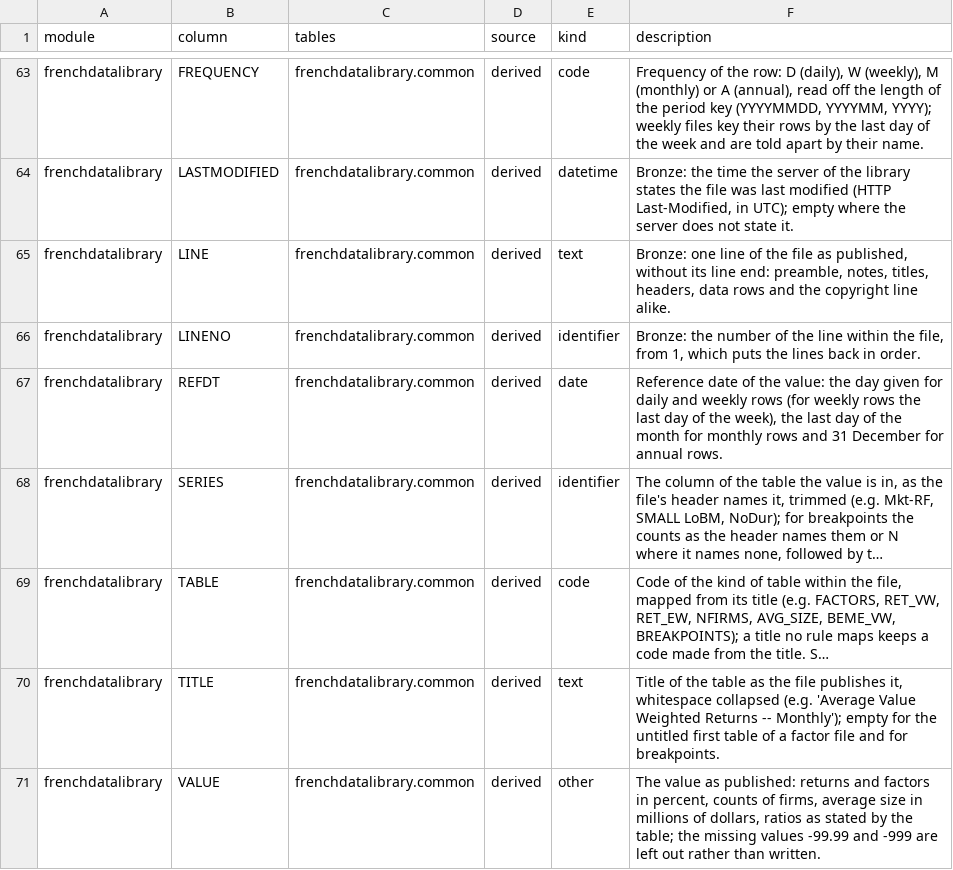
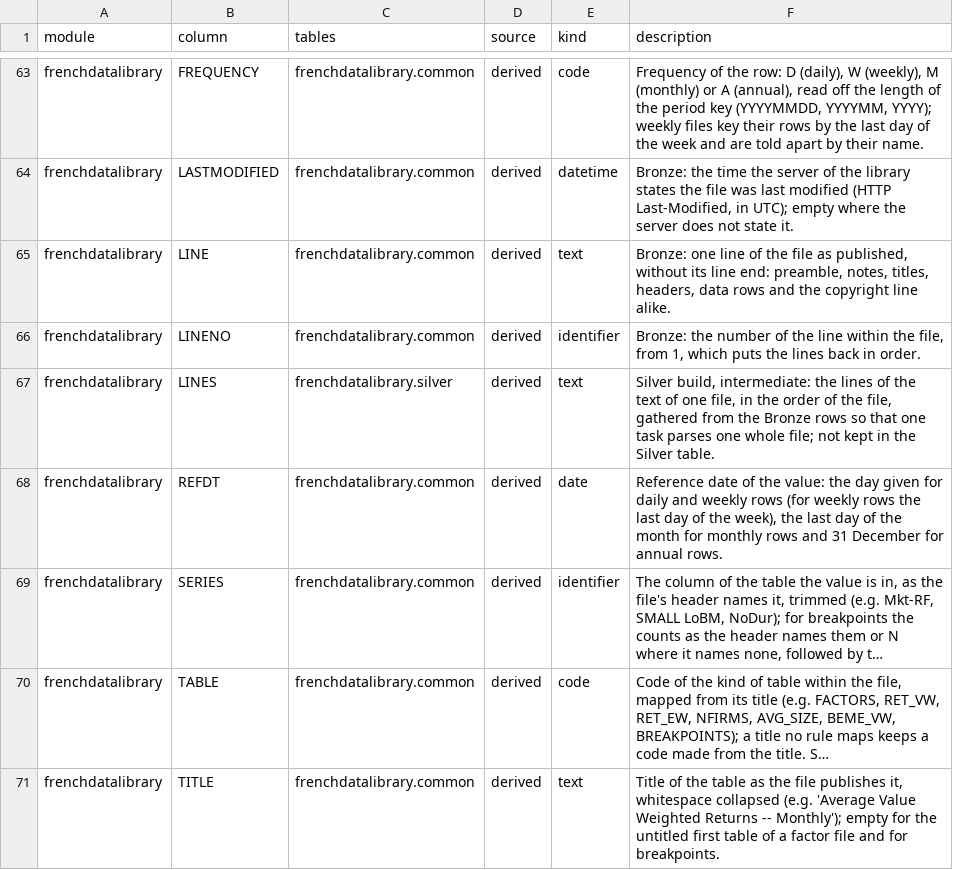
Before and after one commit to franzmohr/fincommons, a CSV file: src/fincommons/data/column_catalogue.csv, drawn as a sheet; only a part is shown, gaps mark what is left out; the shorter side is filled out with more unchanged rows; long unchanged cells end in ….

```diff
--- a/src/fincommons/data/column_catalogue.csv
+++ b/src/fincommons/data/column_catalogue.csv
@@ -66,2 +66,3 @@ frenchdatalibrary,LINE,frenchdatalibrary.common,derived,text,"Bronze: one line o
 frenchdatalibrary,LINENO,frenchdatalibrary.common,derived,identifier,"Bronze: the number of the line within the file, from 1, which puts the lines back in order."
+frenchdatalibrary,LINES,frenchdatalibrary.silver,derived,text,"Silver build, intermediate: the lines of the text of one file, in the order of the file, gathered from the Bronze rows so that one task parses one whole file; not kept in the Silver table."
 frenchdatalibrary,REFDT,frenchdatalibrary.common,derived,date,"Reference date of the value: the day given for daily and weekly rows (for weekly rows the last day of the week), the last day of the month for monthly rows and 31 December for annual rows."
```
